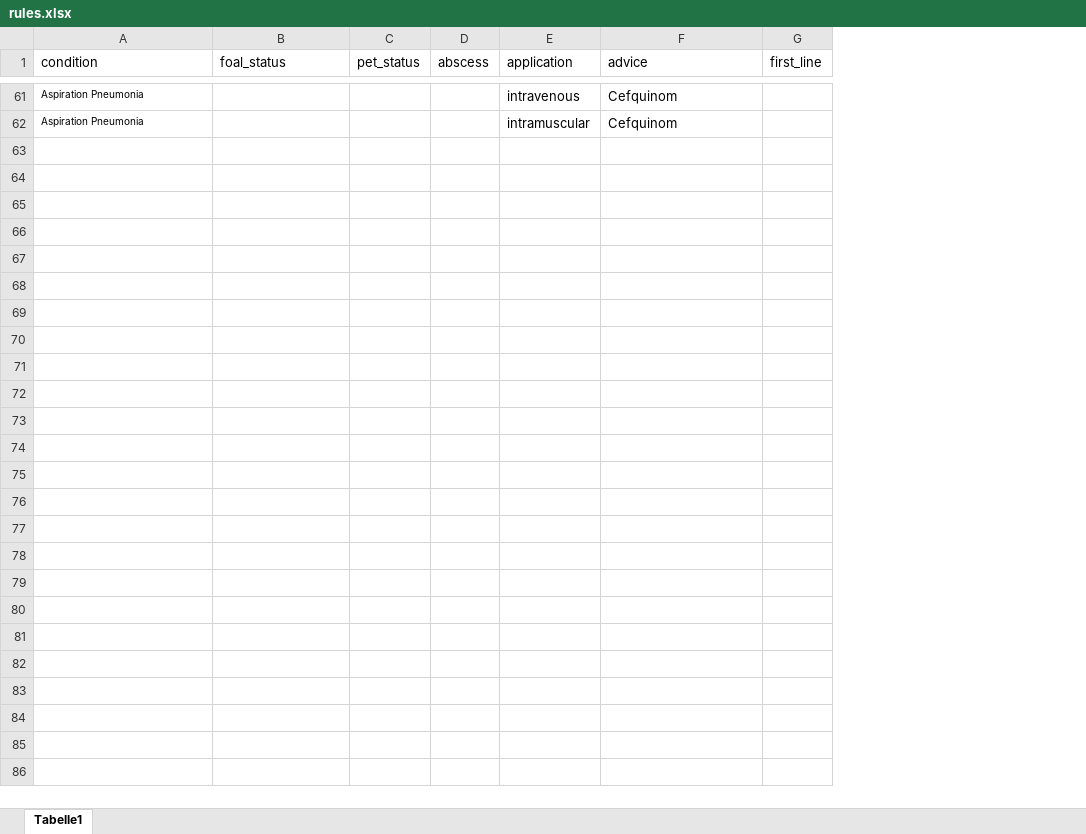
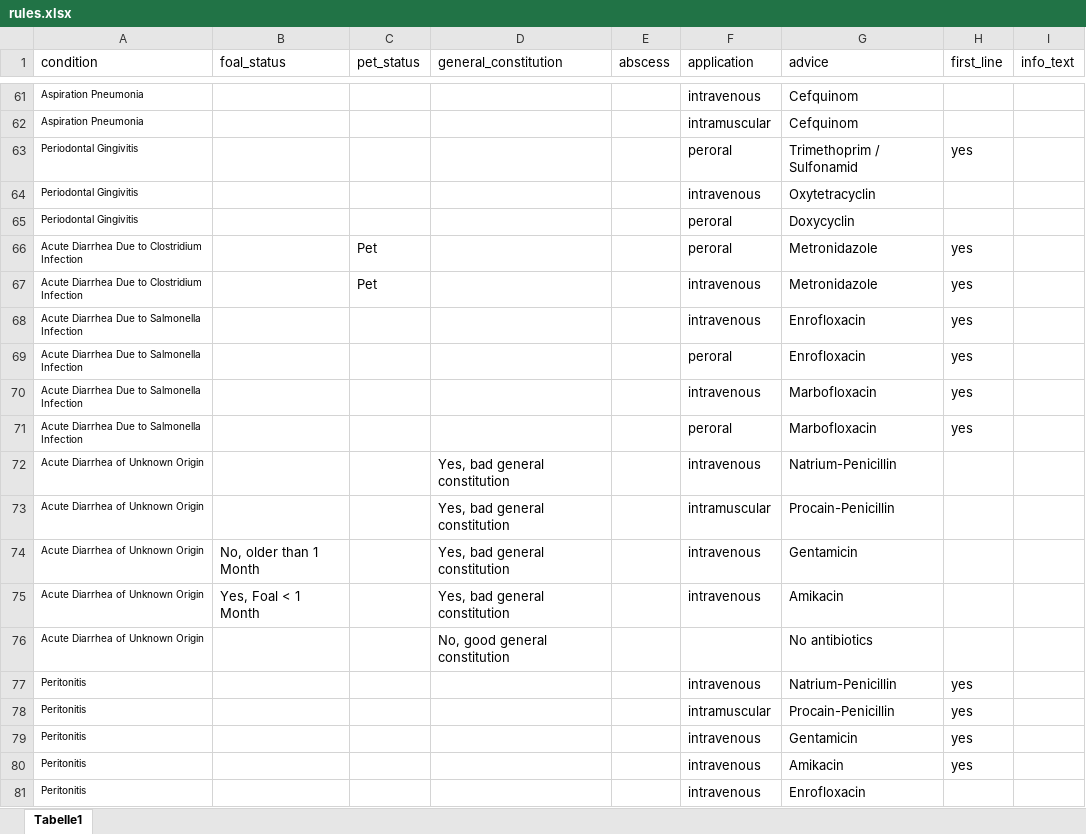
Before and after one commit to starshrimp/CDSS, an Excel workbook: rules.xlsx, sheet Tabelle1, drawn as a sheet; only a part is shown, gaps mark what is left out; values as stored, in another font and other column widths than the file's, no borders; conditional formats not drawn; the diff covers the shown part only; the diff names each change by its address in the sheet, - before the commit and + after, or states it on an @@ line.

Commit message:
added info_texts, refactoring etc

```diff
--- a/rules.xlsx (sheet Tabelle1)
+++ b/rules.xlsx (sheet Tabelle1)
+column D (general_constitution), empty
+column I (info_text), empty
+row 63: Periodontal Gingivitis |  |  |  |  | peroral | Trimethoprim / Sulfonamid | yes
+row 64: Periodontal Gingivitis |  |  |  |  | intravenous | Oxytetracyclin
+row 65: Periodontal Gingivitis |  |  |  |  | peroral | Doxycyclin
+row 66: Acute Diarrhea Due to Clostridium Infection |  | Pet |  |  | peroral | Metronidazole | yes
+row 67: Acute Diarrhea Due to Clostridium Infection |  | Pet |  |  | intravenous | Metronidazole | yes
+row 68: Acute Diarrhea Due to Salmonella Infection |  |  |  |  | intravenous | Enrofloxacin | yes
+row 69: Acute Diarrhea Due to Salmonella Infection |  |  |  |  | peroral | Enrofloxacin | yes
+row 70: Acute Diarrhea Due to Salmonella Infection |  |  |  |  | intravenous | Marbofloxacin | yes
+row 71: Acute Diarrhea Due to Salmonella Infection |  |  |  |  | peroral | Marbofloxacin | yes
+row 72: Acute Diarrhea of Unknown Origin |  |  | Yes, bad general constitution |  | intravenous | Natrium-Penicillin
+row 73: Acute Diarrhea of Unknown Origin |  |  | Yes, bad general constitution |  | intramuscular | Procain-Penicillin
+row 74: Acute Diarrhea of Unknown Origin | No, older than 1 Month |  | Yes, bad general constitution |  | intravenous | Gentamicin
+row 75: Acute Diarrhea of Unknown Origin | Yes, Foal < 1 Month |  | Yes, bad general constitution |  | intravenous | Amikacin
+row 76: Acute Diarrhea of Unknown Origin |  |  | No, good general constitution |  |  | No antibiotics
+row 77: Peritonitis |  |  |  |  | intravenous | Natrium-Penicillin | yes
+row 78: Peritonitis |  |  |  |  | intramuscular | Procain-Penicillin | yes
+row 79: Peritonitis |  |  |  |  | intravenous | Gentamicin | yes
+row 80: Peritonitis |  |  |  |  | intravenous | Amikacin | yes
+row 81: Peritonitis |  |  |  |  | intravenous | Enrofloxacin
```
Also changed, not shown: 52 added rows elsewhere in this sheet, antibiotics.xlsx, conditions.xlsx, 7 other files.
